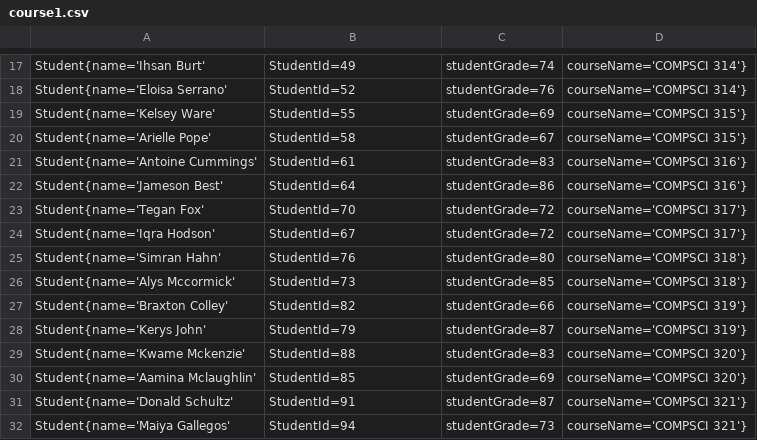
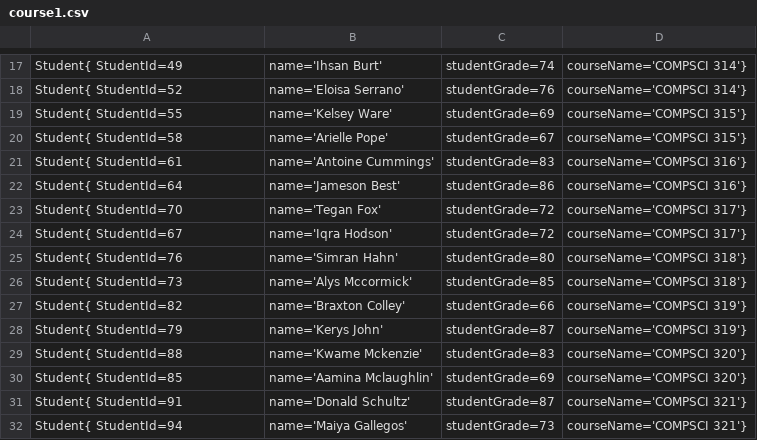
Before and after one commit to Abagels96/Assignment4, a CSV file: src/out/production/Assignment4/course1.csv, drawn as a sheet; only a part is shown, gaps mark what is left out; the diff covers the shown part only; the diff names each change by its address in the sheet, - before the commit and + after, or states it on an @@ line.

```diff
--- a/src/out/production/Assignment4/course1.csv
+++ b/src/out/production/Assignment4/course1.csv
-A17: Student{name='Ihsan Burt'
+A17: Student{ StudentId=49
-B17: StudentId=49
+B17: name='Ihsan Burt'
-A18: Student{name='Eloisa Serrano'
+A18: Student{ StudentId=52
-B18: StudentId=52
+B18: name='Eloisa Serrano'
-A19: Student{name='Kelsey Ware'
+A19: Student{ StudentId=55
-B19: StudentId=55
+B19: name='Kelsey Ware'
-A20: Student{name='Arielle Pope'
+A20: Student{ StudentId=58
-B20: StudentId=58
+B20: name='Arielle Pope'
-A21: Student{name='Antoine Cummings'
+A21: Student{ StudentId=61
-B21: StudentId=61
+B21: name='Antoine Cummings'
-A22: Student{name='Jameson Best'
+A22: Student{ StudentId=64
-B22: StudentId=64
+B22: name='Jameson Best'
-A23: Student{name='Tegan Fox'
+A23: Student{ StudentId=70
-B23: StudentId=70
+B23: name='Tegan Fox'
-A24: Student{name='Iqra Hodson'
+A24: Student{ StudentId=67
-B24: StudentId=67
+B24: name='Iqra Hodson'
-A25: Student{name='Simran Hahn'
+A25: Student{ StudentId=76
-B25: StudentId=76
+B25: name='Simran Hahn'
-A26: Student{name='Alys Mccormick'
+A26: Student{ StudentId=73
-B26: StudentId=73
+B26: name='Alys Mccormick'
-A27: Student{name='Braxton Colley'
+A27: Student{ StudentId=82
-B27: StudentId=82
+B27: name='Braxton Colley'
-A28: Student{name='Kerys John'
+A28: Student{ StudentId=79
-B28: StudentId=79
+B28: name='Kerys John'
-A29: Student{name='Kwame Mckenzie'
+A29: Student{ StudentId=88
-B29: StudentId=88
+B29: name='Kwame Mckenzie'
-A30: Student{name='Aamina Mclaughlin'
+A30: Student{ StudentId=85
-B30: StudentId=85
+B30: name='Aamina Mclaughlin'
-A31: Student{name='Donald Schultz'
+A31: Student{ StudentId=91
-B31: StudentId=91
+B31: name='Donald Schultz'
-A32: Student{name='Maiya Gallegos'
+A32: Student{ StudentId=94
-B32: StudentId=94
+B32: name='Maiya Gallegos'
```
Also changed, not shown: 34 edited cells elsewhere in this file, src/course1.csv, src/out/production/Assignment4/course2.csv, 8 other files.
